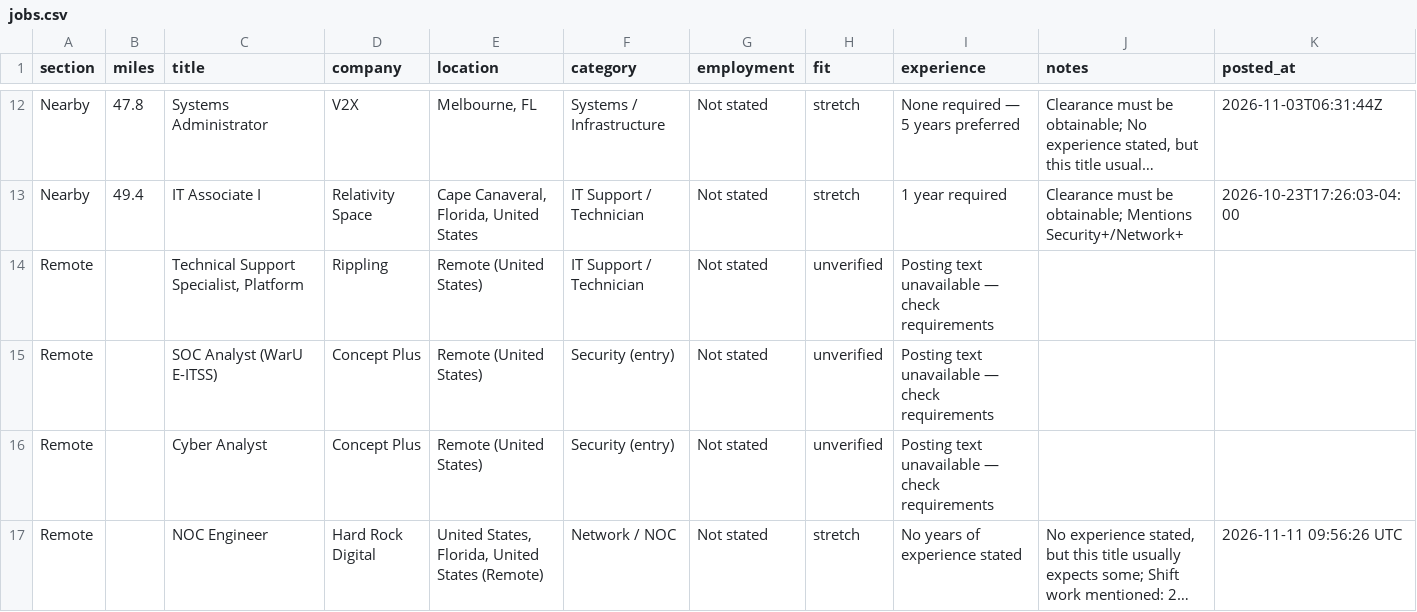
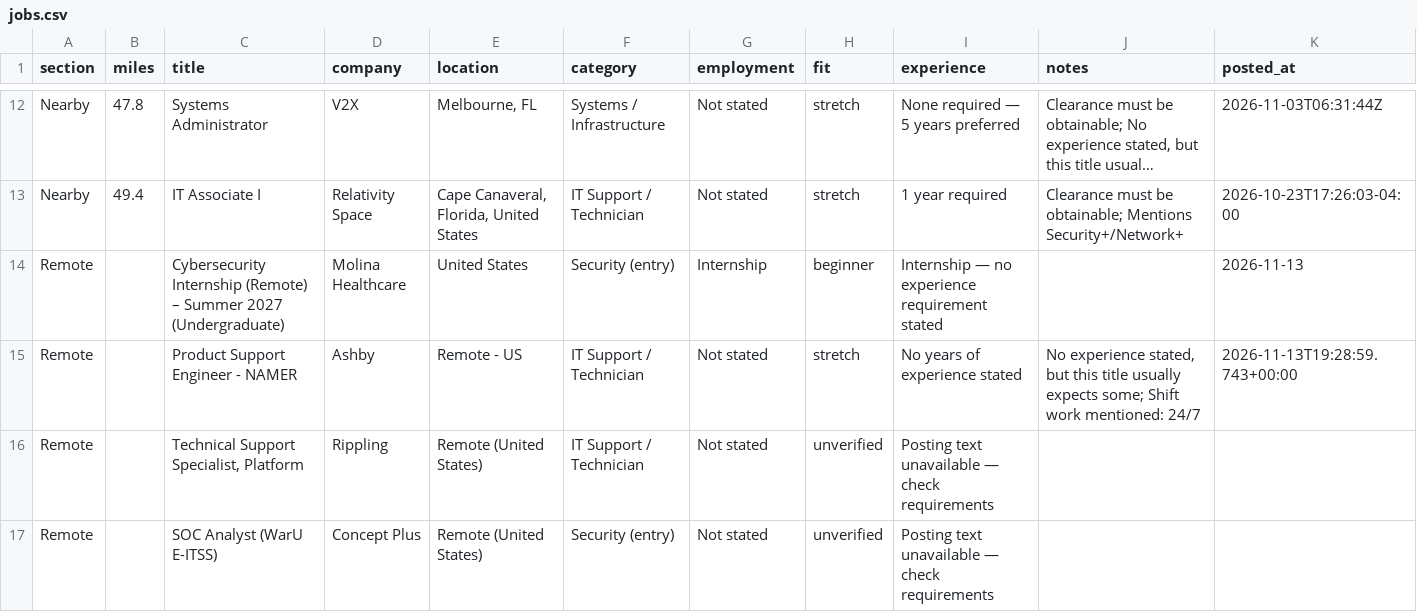
Before and after one commit to EN-Ignoto/IT-Searcher, a CSV file: data/jobs.csv, drawn as a sheet; only a part is shown, gaps mark what is left out; the shorter side is filled out with more unchanged rows; long unchanged cells end in …; rows hold the shown columns only; the diff names each change by its address in the sheet, - before the commit and + after, or states it on an @@ line.

```diff
--- a/data/jobs.csv
+++ b/data/jobs.csv
+row 14: Remote |  | Cybersecurity Internship (Remote) – Summer 2027 (Undergraduate) | Molina Healthcare | United States | Security (entry) | Internship | beginner | Internship — no experience requirement stated |  | 2026-11-13
+row 15: Remote |  | Product Support Engineer - NAMER | Ashby | Remote - US | IT Support / Technician | Not stated | stretch | No years of experience stated | No experience stated, but this title usually expects some; Shift work mentioned: 24/7 | 2026-11-13T19:28:59.743+00:00
```
Also changed, not shown: docs/jobs.csv, 12 other files.
